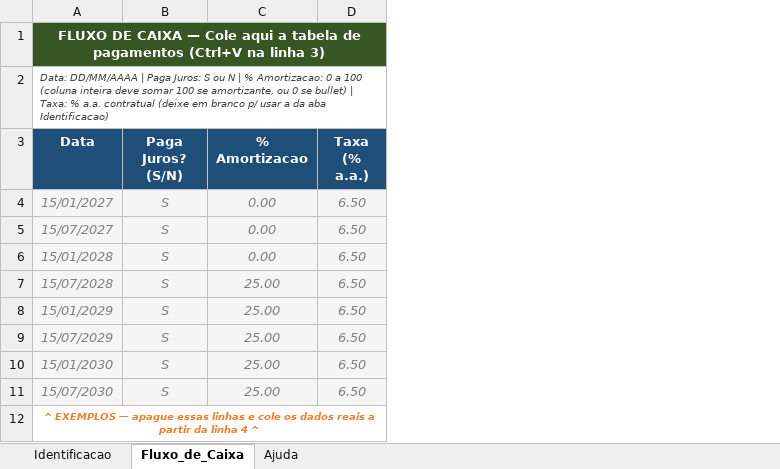
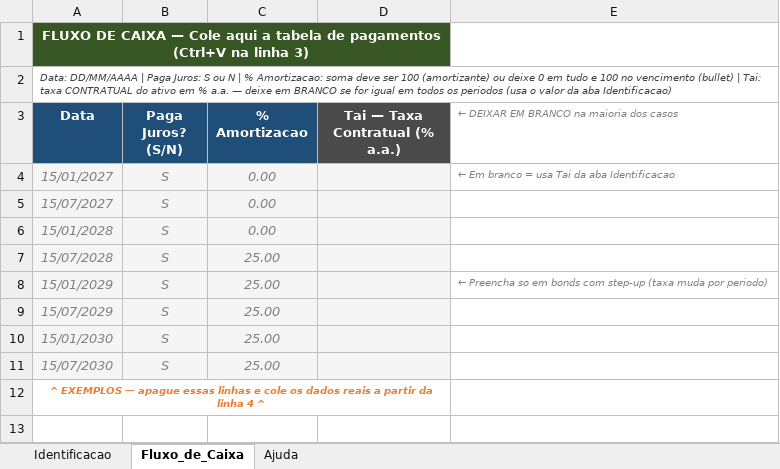
Before and after one commit to deaucajr/calculadora-rf, an Excel workbook: sistema/dist/CADASTRO_ATIVO.xlsx, sheet Fluxo_de_Caixa, drawn as a sheet; values as stored, in another font and other column widths than the file's, no borders; removed rows and columns are numbered as before the commit, all else as after; the diff names each change by its address in the sheet, - before the commit and + after, or states it on an @@ line.

```diff
--- a/sistema/dist/CADASTRO_ATIVO.xlsx (sheet Fluxo_de_Caixa)
+++ b/sistema/dist/CADASTRO_ATIVO.xlsx (sheet Fluxo_de_Caixa)
-column D (Taxa (% a.a.)), rows 4-11: all 6.50
+column D (Tai — Taxa Contratual (% a.a.)), empty
+column E, rows 3-8: ← DEIXAR EM BRANCO na maioria dos casos | ← Em branco = usa Tai da aba Identificacao |  |  |  | ← Preencha so em bonds com step-up (taxa muda por periodo)
-A2 (Data): …% Amortizacao: 0 a 100 (coluna inteira deve somar 100 se amortizante, ou 0 se bullet) | Taxa: % a.a. contratual (deixe em branco p/ usar a da aba…
+A2 (Data): …% Amortizacao: soma deve ser 100 (amortizante) ou deixe 0 em tudo e 100 no vencimento (bullet) | Tai: taxa CONTRATUAL do ativo em % a.a. — deixe em BRANCO se for igual em todos os periodos (usa o valor da aba…
```
Also changed, not shown: sheet Ajuda, sheet Identificacao, 2 other files.
